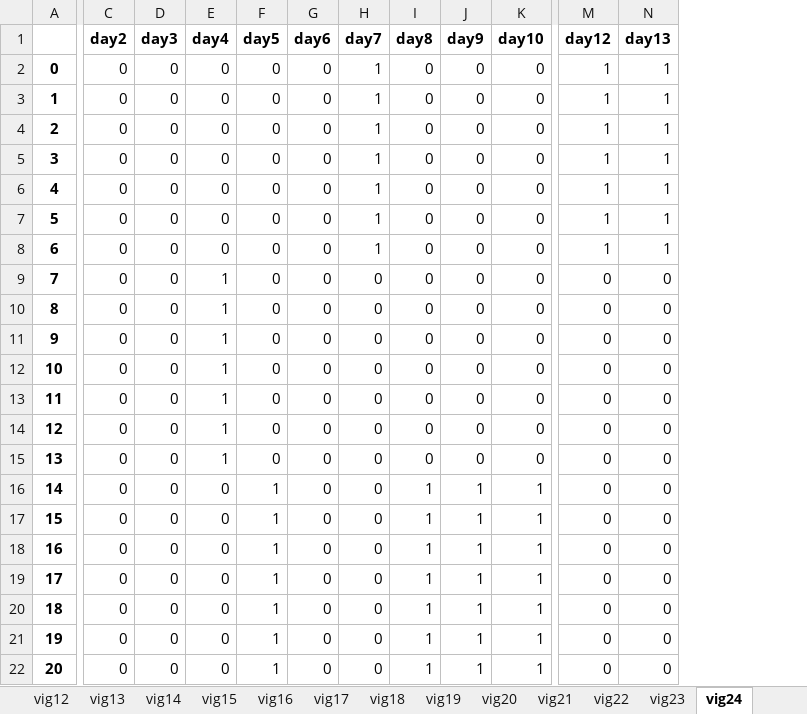
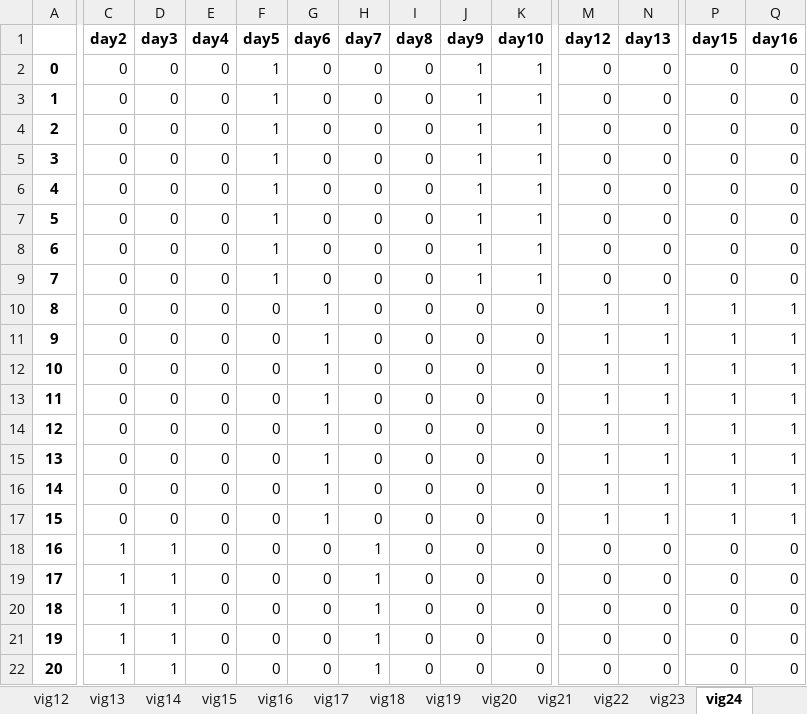
Before and after one commit to renejal/assignment-of-truns, an Excel workbook: Data/Results/FinalResultVigilant.xlsx, sheet vig24, drawn as a sheet; only a part is shown, gaps mark what is left out; values as stored, in another font and other column widths than the file's, no borders; removed rows and columns are numbered as before the commit, all else as after; rows hold the shown columns only; the diff covers the shown part only; the diff names each change by its address in the sheet, - before the commit and + after, or states it on an @@ line.

```diff
--- a/Data/Results/FinalResultVigilant.xlsx (sheet vig24)
+++ b/Data/Results/FinalResultVigilant.xlsx (sheet vig24)
+column P (day15), rows 2-7: all 0; rows 10-22: 1 | 1 | 1 | 1 | 1 | 1 | 1 | 1 | 0 | 0 | 0 | 0 | 0
+column Q (day16), rows 2-7: all 0; rows 10-22: 1 | 1 | 1 | 1 | 1 | 1 | 1 | 1 | 0 | 0 | 0 | 0 | 0
-F2:F7 (day5): 0
+F2:F7 (day5): 1
-H2:H7 (day7): 1
+H2:H7 (day7): 0
-J2:J7 (day9): 0
+J2:J7 (day9): 1
-K2:K7 (day10): 0
+K2:K7 (day10): 1
-M2:M7 (day12): 1
+M2:M7 (day12): 0
-N2:N7 (day13): 1
+N2:N7 (day13): 0
+row 8: 6 | 0 | 0 | 0 | 1 | 0 | 0 | 0 | 1 | 1 | 0 | 0 | 0 | 0
+row 9: 7 | 0 | 0 | 0 | 1 | 0 | 0 | 0 | 1 | 1 | 0 | 0 | 0 | 0
@@ column A renumbered between rows 10 and 22 @@
-G10:G17 (day6): 0
+G10:G17 (day6): 1
-H10 (day7): 1
+H10 (day7): 0
-E11:E17 (day4): 1
+E11:E17 (day4): 0
-M11:M17 (day12): 0
+M11:M17 (day12): 1
-N11:N17 (day13): 0
+N11:N17 (day13): 1
-C18:C22 (day2): 0
+C18:C22 (day2): 1
-D18:D22 (day3): 0
+D18:D22 (day3): 1
-F18:F22 (day5): 1
+F18:F22 (day5): 0
-H18:H22 (day7): 0
+H18:H22 (day7): 1
-I18:I22 (day8): 1
+I18:I22 (day8): 0
-J18:J22 (day9): 1
+J18:J22 (day9): 0
-K18:K22 (day10): 1
+K18:K22 (day10): 0
-row 21: 19 | 0 | 0 | 0 | 1 | 0 | 0 | 1 | 1 | 1 | 0 | 0
-row 22: 20 | 0 | 0 | 0 | 1 | 0 | 0 | 1 | 1 | 1 | 0 | 0
```
Also changed, not shown: 1 added row, 12 added columns and 26 edited cells elsewhere in this sheet, sheet vig20, sheet vig19, sheet vig21, sheet vig26, sheet vig2, sheet vig8, 21 more sheets, other sheet tabs, Data/Results/FinalResultSite.xlsx, Data/Results/FirstResultSite.xlsx, 13 other files.
